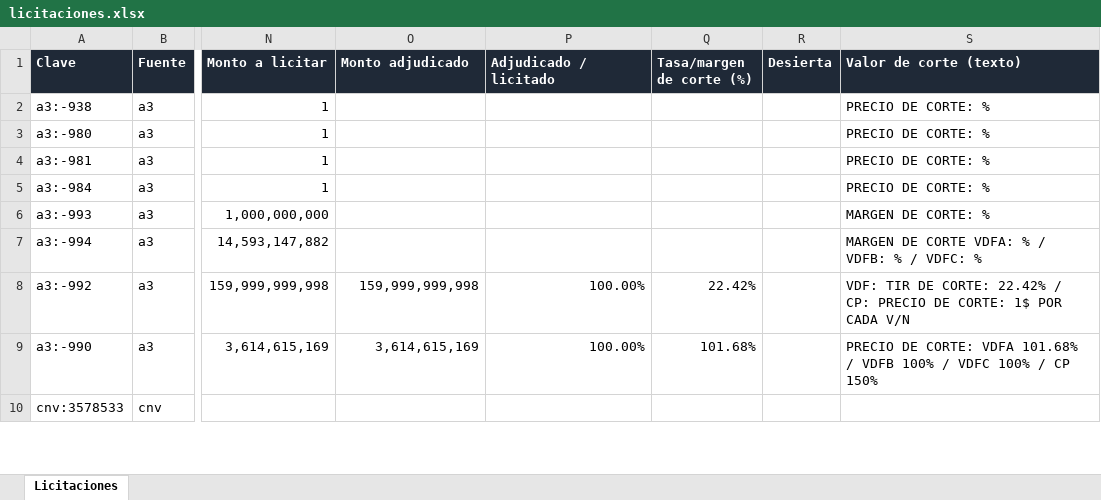
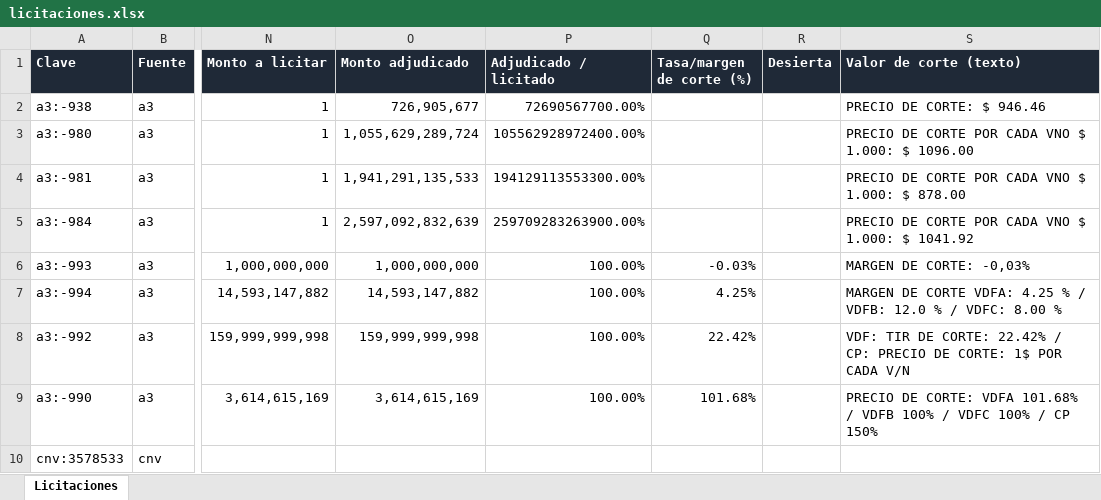
Before and after one commit to francogalante12-creator/Monitor-de-Licitaciones, an Excel workbook: datos/licitaciones.xlsx, sheet Licitaciones, drawn as a sheet; only a part is shown, gaps mark what is left out; values as stored, in another font and other column widths than the file's, no borders; table styles not drawn; the diff names each change by its address in the sheet, - before the commit and + after, or states it on an @@ line.

```diff
--- a/datos/licitaciones.xlsx (sheet Licitaciones)
+++ b/datos/licitaciones.xlsx (sheet Licitaciones)
-O2 (Monto adjudicado): (empty)
+O2 (Monto adjudicado): 726,905,677
-P2 (Adjudicado / licitado): (empty)
+P2 (Adjudicado / licitado): 72690567700.00%
-S2 (Valor de corte (texto)): PRECIO DE CORTE: %
+S2 (Valor de corte (texto)): PRECIO DE CORTE: $ 946.46
-O3 (Monto adjudicado): (empty)
+O3 (Monto adjudicado): 1,055,629,289,724
-P3 (Adjudicado / licitado): (empty)
+P3 (Adjudicado / licitado): 105562928972400.00%
-S3 (Valor de corte (texto)): PRECIO DE CORTE: %
+S3 (Valor de corte (texto)): PRECIO DE CORTE POR CADA VNO $ 1.000: $ 1096.00
-O4 (Monto adjudicado): (empty)
+O4 (Monto adjudicado): 1,941,291,135,533
-P4 (Adjudicado / licitado): (empty)
+P4 (Adjudicado / licitado): 194129113553300.00%
-S4 (Valor de corte (texto)): PRECIO DE CORTE: %
+S4 (Valor de corte (texto)): PRECIO DE CORTE POR CADA VNO $ 1.000: $ 878.00
-O5 (Monto adjudicado): (empty)
+O5 (Monto adjudicado): 2,597,092,832,639
-P5 (Adjudicado / licitado): (empty)
+P5 (Adjudicado / licitado): 259709283263900.00%
-S5 (Valor de corte (texto)): PRECIO DE CORTE: %
+S5 (Valor de corte (texto)): PRECIO DE CORTE POR CADA VNO $ 1.000: $ 1041.92
-O6 (Monto adjudicado): (empty)
+O6 (Monto adjudicado): 1,000,000,000
-P6:P7 (Adjudicado / licitado): (empty)
+P6:P7 (Adjudicado / licitado): 100.00%
-Q6 (Tasa/margen de corte (%)): (empty)
+Q6 (Tasa/margen de corte (%)): -0.03%
-S6 (Valor de corte (texto)): MARGEN DE CORTE: %
+S6 (Valor de corte (texto)): MARGEN DE CORTE: -0,03%
-O7 (Monto adjudicado): (empty)
+O7 (Monto adjudicado): 14,593,147,882
-Q7 (Tasa/margen de corte (%)): (empty)
+Q7 (Tasa/margen de corte (%)): 4.25%
-S7 (Valor de corte (texto)): …CORTE VDFA: % / VDFB: % / VDFC: %
+S7 (Valor de corte (texto)): …CORTE VDFA: 4.25 % / VDFB: 12.0 % / VDFC: 8.00 %
```
Also changed, not shown: 3 other files.
